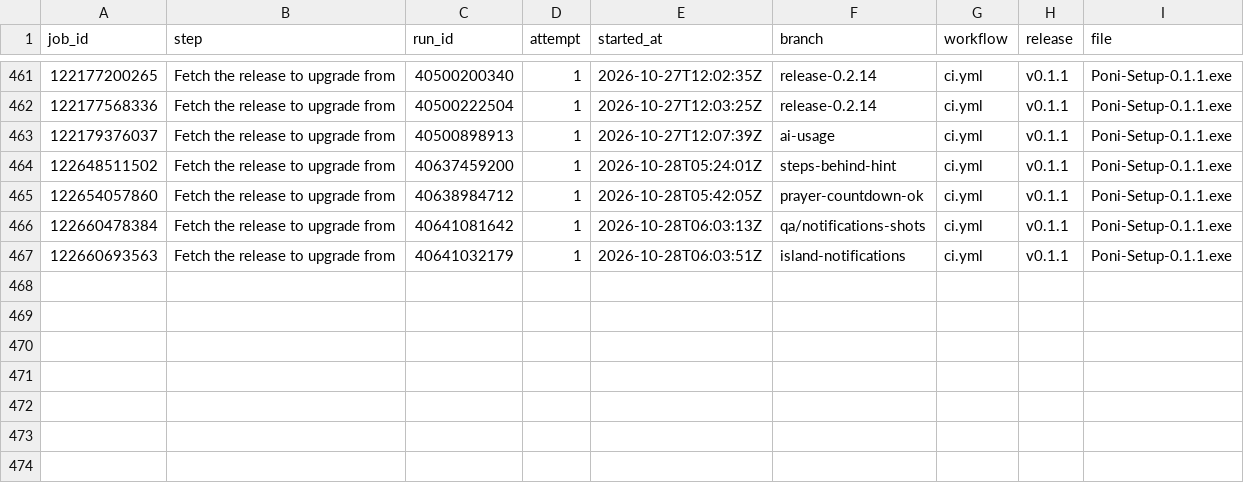
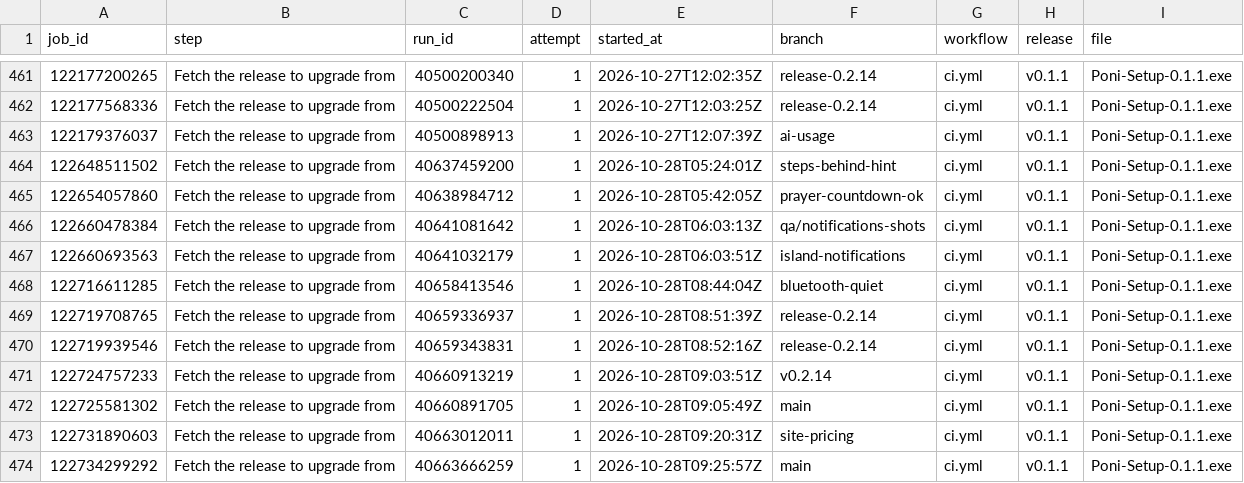
Before and after one commit to lucacadalora/oyenza-studio, a CSV file: data/ci-downloads.csv, drawn as a sheet; only a part is shown, gaps mark what is left out; the diff names each change by its address in the sheet, - before the commit and + after, or states it on an @@ line.

```diff
--- a/data/ci-downloads.csv
+++ b/data/ci-downloads.csv
+row 468: 122716611285 | Fetch the release to upgrade from | 40658413546 | 1 | 2026-10-28T08:44:04Z | bluetooth-quiet | ci.yml | v0.1.1 | Poni-Setup-0.1.1.exe
+row 469: 122719708765 | Fetch the release to upgrade from | 40659336937 | 1 | 2026-10-28T08:51:39Z | release-0.2.14 | ci.yml | v0.1.1 | Poni-Setup-0.1.1.exe
+row 470: 122719939546 | Fetch the release to upgrade from | 40659343831 | 1 | 2026-10-28T08:52:16Z | release-0.2.14 | ci.yml | v0.1.1 | Poni-Setup-0.1.1.exe
+row 471: 122724757233 | Fetch the release to upgrade from | 40660913219 | 1 | 2026-10-28T09:03:51Z | v0.2.14 | ci.yml | v0.1.1 | Poni-Setup-0.1.1.exe
+row 472: 122725581302 | Fetch the release to upgrade from | 40660891705 | 1 | 2026-10-28T09:05:49Z | main | ci.yml | v0.1.1 | Poni-Setup-0.1.1.exe
+row 473: 122731890603 | Fetch the release to upgrade from | 40663012011 | 1 | 2026-10-28T09:20:31Z | site-pricing | ci.yml | v0.1.1 | Poni-Setup-0.1.1.exe
+row 474: 122734299292 | Fetch the release to upgrade from | 40663666259 | 1 | 2026-10-28T09:25:57Z | main | ci.yml | v0.1.1 | Poni-Setup-0.1.1.exe
```
Also changed, not shown: data/downloads.csv, 5 other files.
